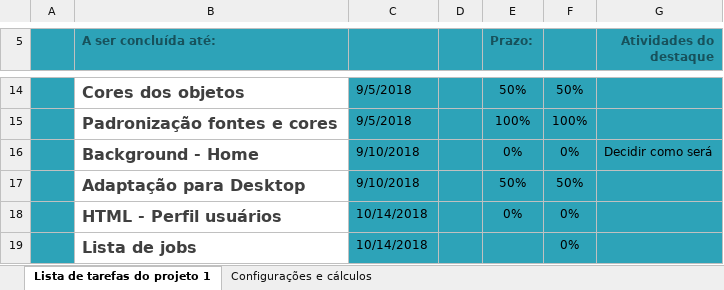
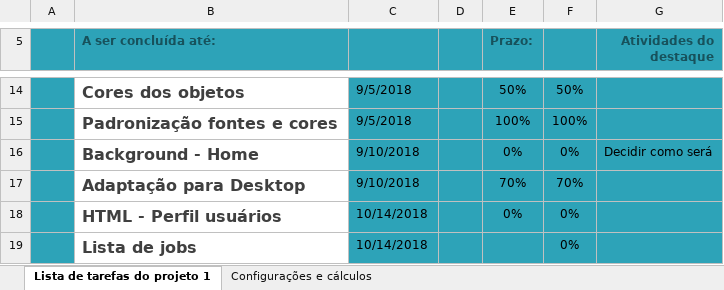
Before and after one commit to brunabursi/demoday, an Excel workbook: crono/Cronograma demoday.xlsx, sheet Lista de tarefas do projeto 1, drawn as a sheet; only a part is shown, gaps mark what is left out; values as stored, in another font and other column widths than the file's, no borders; charts and pictures and conditional formats and table styles not drawn; the diff names each change by its address in the sheet, - before the commit and + after, or states it on an @@ line.

Commit message:
crono atualizado

```diff
--- a/crono/Cronograma demoday.xlsx (sheet Lista de tarefas do projeto 1)
+++ b/crono/Cronograma demoday.xlsx (sheet Lista de tarefas do projeto 1)
-E17 (Prazo:): 50%
+E17 (Prazo:): 70%
-F17: 50%
+F17: 70%
```
